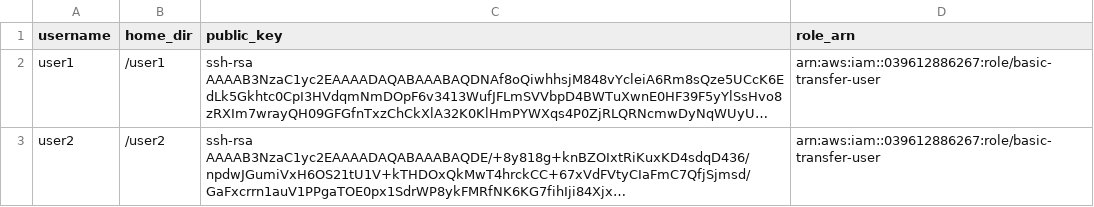
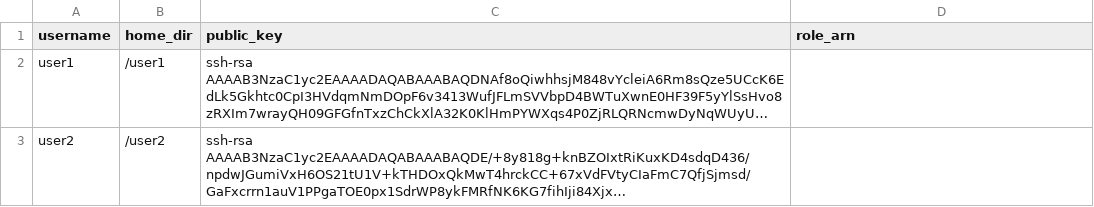
Before and after one commit to aws-ia/terraform-aws-transfer-family, a CSV file: examples/sftp-public-endpoint-service-managed-S3/users.csv, drawn as a sheet; long unchanged cells end in …; the diff names each change by its address in the sheet, - before the commit and + after, or states it on an @@ line.

```diff
--- a/examples/sftp-public-endpoint-service-managed-S3/users.csv
+++ b/examples/sftp-public-endpoint-service-managed-S3/users.csv
-D2:D3 (role_arn): arn:aws:iam::039612886267:role/basic-transfer-user
+D2:D3 (role_arn): (empty)
```
Also changed, not shown: 4 other files.
